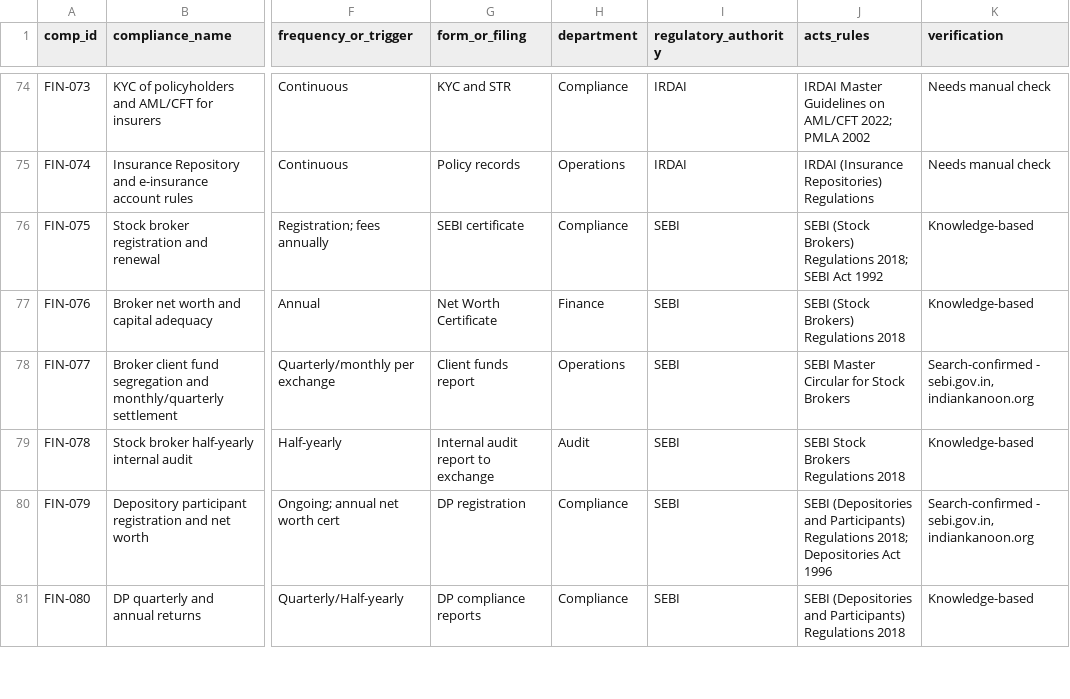
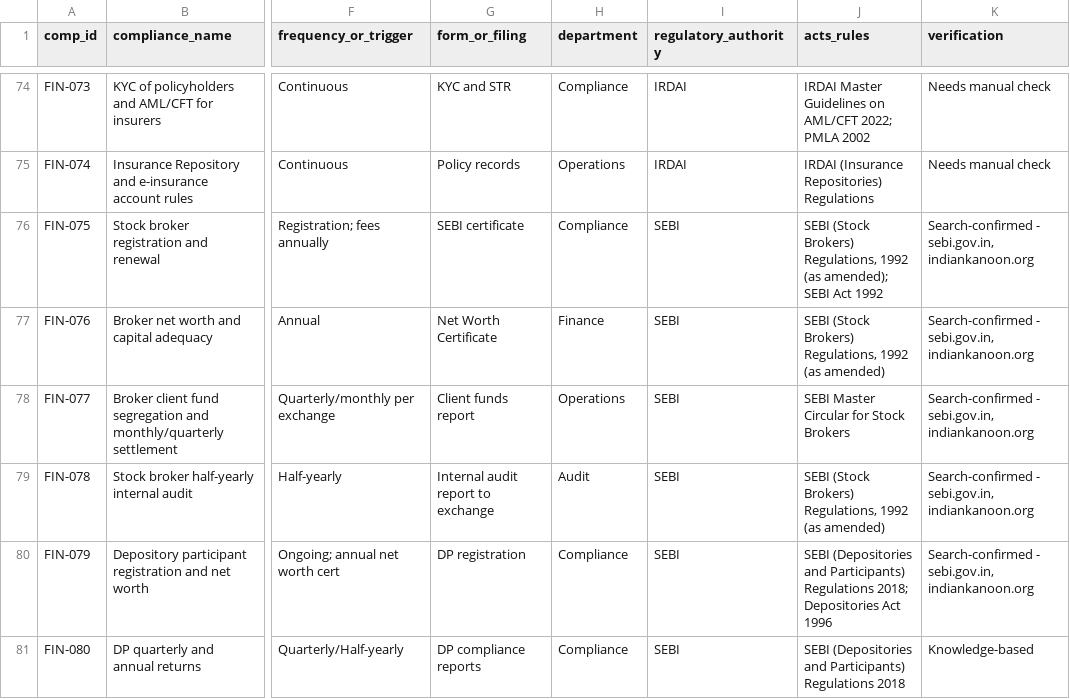
Before and after one commit to legal-team-git/Companies-and-compliances, a CSV file: data/library/financial.csv, drawn as a sheet; only a part is shown, gaps mark what is left out; the diff names each change by its address in the sheet, - before the commit and + after, or states it on an @@ line.

```diff
--- a/data/library/financial.csv
+++ b/data/library/financial.csv
-J76 (acts_rules): …(Stock Brokers) Regulations 2018; SEBI Act…
+J76 (acts_rules): …(Stock Brokers) Regulations, 1992 (as amended); SEBI Act…
-K76:K77 (verification): Knowledge-based
+K76:K77 (verification): Search-confirmed - sebi.gov.in, indiankanoon.org
-J77 (acts_rules): SEBI (Stock Brokers) Regulations 2018
+J77 (acts_rules): SEBI (Stock Brokers) Regulations, 1992 (as amended)
-J79 (acts_rules): SEBI Stock Brokers Regulations 2018
+J79 (acts_rules): SEBI (Stock Brokers) Regulations, 1992 (as amended)
-K79 (verification): Knowledge-based
+K79 (verification): Search-confirmed - sebi.gov.in, indiankanoon.org
```
Also changed, not shown: data/work/ownership_backfill_result.csv.
